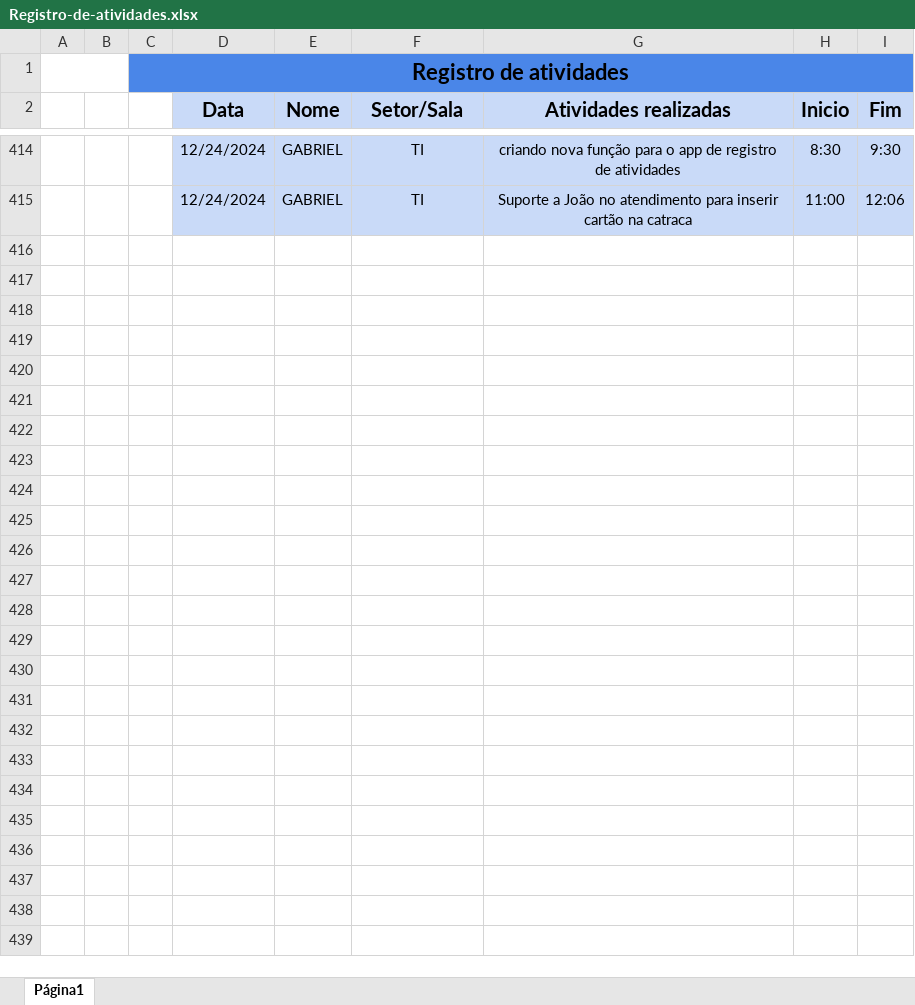
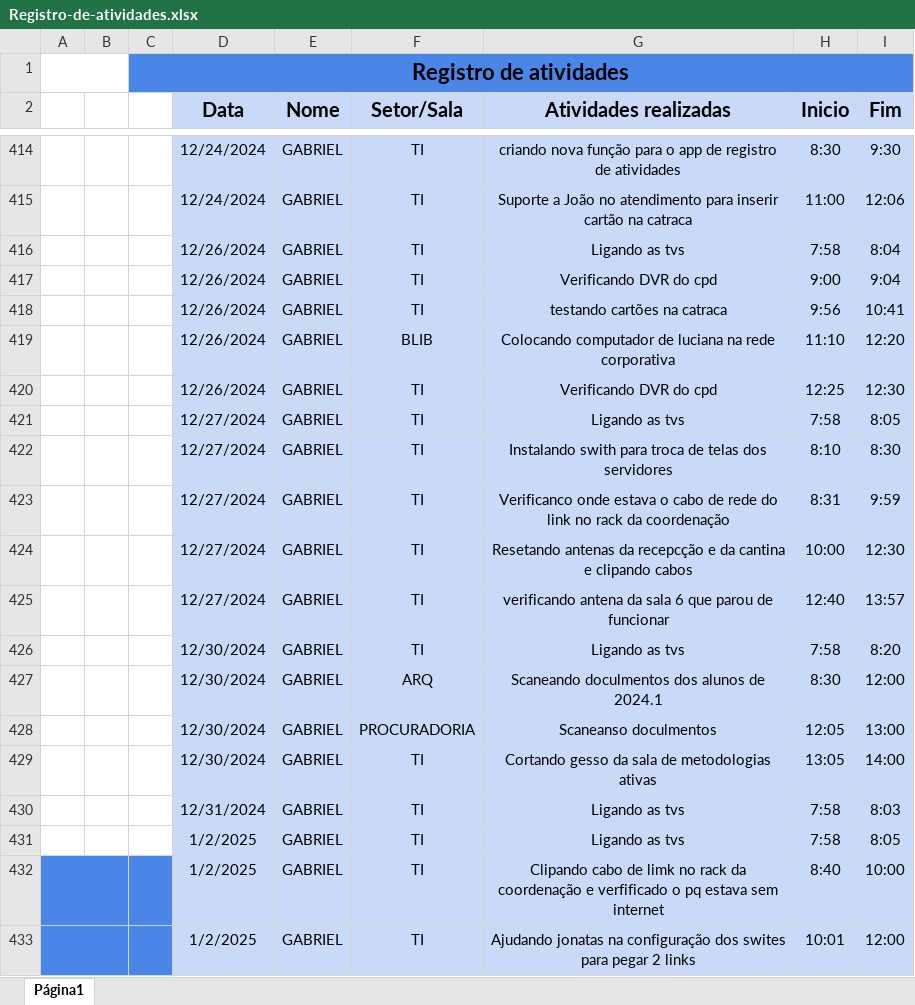
Before and after one commit to GabrielC20/RegistroAtividade, an Excel workbook: Registro-de-atividades.xlsx, sheet Página1, drawn as a sheet; only a part is shown, gaps mark what is left out; values as stored, in another font and other column widths than the file's, no borders; the diff covers the shown part only; the diff names each change by its address in the sheet, - before the commit and + after, or states it on an @@ line.

Commit message:
Nosvos dados na planilha

```diff
--- a/Registro-de-atividades.xlsx (sheet Página1)
+++ b/Registro-de-atividades.xlsx (sheet Página1)
+row 416:  |  |  | 12/26/2024 | GABRIEL | TI | Ligando as tvs | 7:58 | 8:04
+row 417:  |  |  | 12/26/2024 | GABRIEL | TI | Verificando DVR do cpd | 9:00 | 9:04
+row 418:  |  |  | 12/26/2024 | GABRIEL | TI | testando cartões na catraca | 9:56 | 10:41
+row 419:  |  |  | 12/26/2024 | GABRIEL | BLIB | Colocando computador de luciana na rede corporativa | 11:10 | 12:20
+row 420:  |  |  | 12/26/2024 | GABRIEL | TI | Verificando DVR do cpd | 12:25 | 12:30
+row 421:  |  |  | 12/27/2024 | GABRIEL | TI | Ligando as tvs | 7:58 | 8:05
+row 422:  |  |  | 12/27/2024 | GABRIEL | TI | Instalando swith para troca de telas dos servidores | 8:10 | 8:30
+row 423:  |  |  | 12/27/2024 | GABRIEL | TI | Verificanco onde estava o cabo de rede do link no rack da coordenação | 8:31 | 9:59
+row 424:  |  |  | 12/27/2024 | GABRIEL | TI | Resetando antenas da recepcção e da cantina e clipando cabos | 10:00 | 12:30
+row 425:  |  |  | 12/27/2024 | GABRIEL | TI | verificando antena da sala 6 que parou de funcionar | 12:40 | 13:57
+row 426:  |  |  | 12/30/2024 | GABRIEL | TI | Ligando as tvs | 7:58 | 8:20
+row 427:  |  |  | 12/30/2024 | GABRIEL | ARQ | Scaneando doculmentos dos alunos de 2024.1 | 8:30 | 12:00
+row 428:  |  |  | 12/30/2024 | GABRIEL | PROCURADORIA | Scaneanso doculmentos | 12:05 | 13:00
+row 429:  |  |  | 12/30/2024 | GABRIEL | TI | Cortando gesso da sala de metodologias ativas | 13:05 | 14:00
+row 430:  |  |  | 12/31/2024 | GABRIEL | TI | Ligando as tvs | 7:58 | 8:03
+row 431:  |  |  | 1/2/2025 | GABRIEL | TI | Ligando as tvs | 7:58 | 8:05
+row 432:  |  |  | 1/2/2025 | GABRIEL | TI | Clipando cabo de limk no rack da coordenação e verfificado o pq estava sem internet | 8:40 | 10:00
+row 433:  |  |  | 1/2/2025 | GABRIEL | TI | Ajudando jonatas na configuração dos swites para pegar 2 links | 10:01 | 12:00
```
Also changed, not shown: 118 added rows elsewhere in this sheet.
